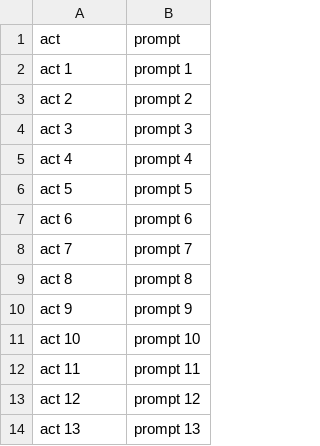
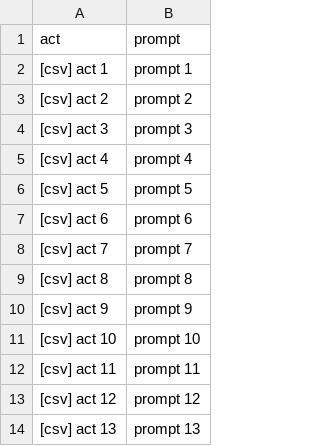
Before and after one commit to lencx/test, a CSV file: prompts/prompt.csv, drawn as a sheet.

```diff
--- a/prompts/prompt.csv
+++ b/prompts/prompt.csv
@@ -1,14 +1,14 @@
 act,prompt
-act 1,prompt 1
-act 2,prompt 2
-act 3,prompt 3
-act 4,prompt 4
-act 5,prompt 5
-act 6,prompt 6
-act 7,prompt 7
-act 8,prompt 8
-act 9,prompt 9
-act 10,prompt 10
-act 11,prompt 11
-act 12,prompt 12
-act 13,prompt 13
+[csv] act 1,prompt 1
+[csv] act 2,prompt 2
+[csv] act 3,prompt 3
+[csv] act 4,prompt 4
+[csv] act 5,prompt 5
+[csv] act 6,prompt 6
+[csv] act 7,prompt 7
+[csv] act 8,prompt 8
+[csv] act 9,prompt 9
+[csv] act 10,prompt 10
+[csv] act 11,prompt 11
+[csv] act 12,prompt 12
+[csv] act 13,prompt 13
```
Also changed, not shown: prompts/prompt.alias.csv, 1 other file.
